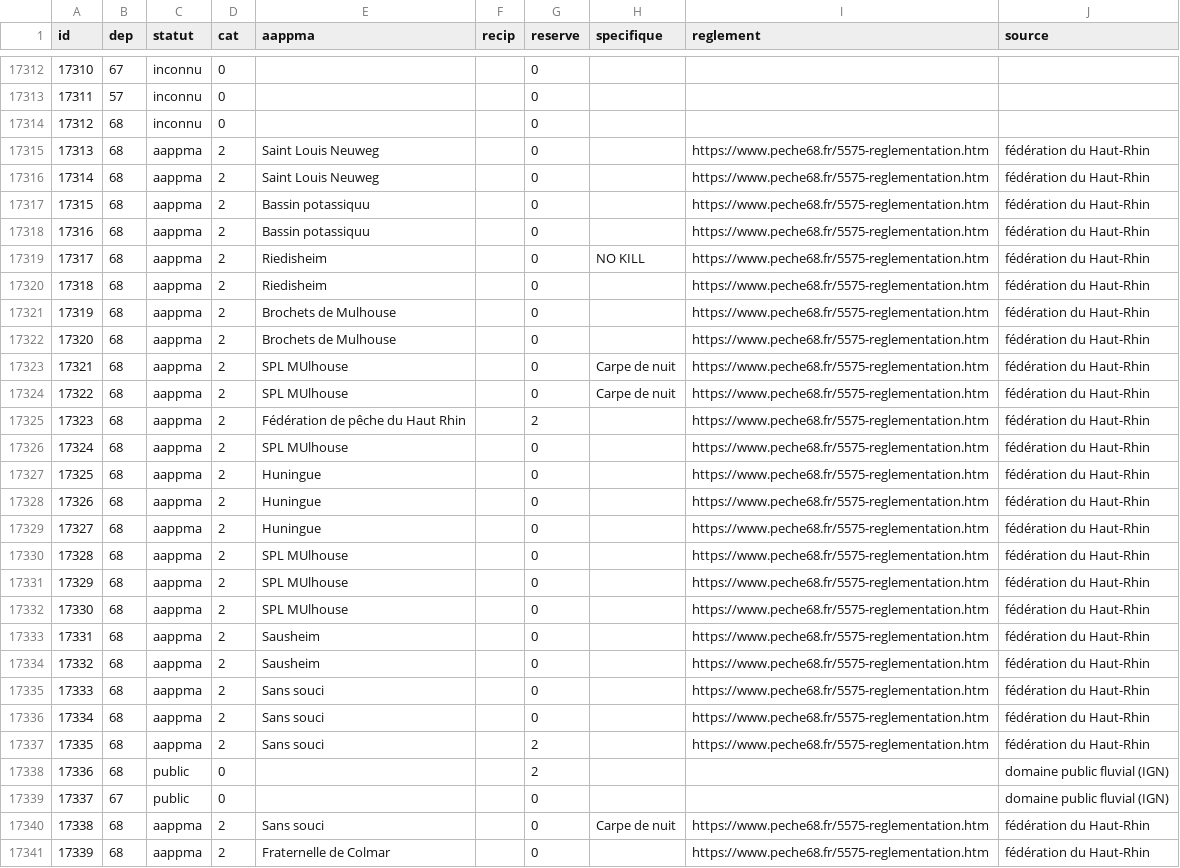
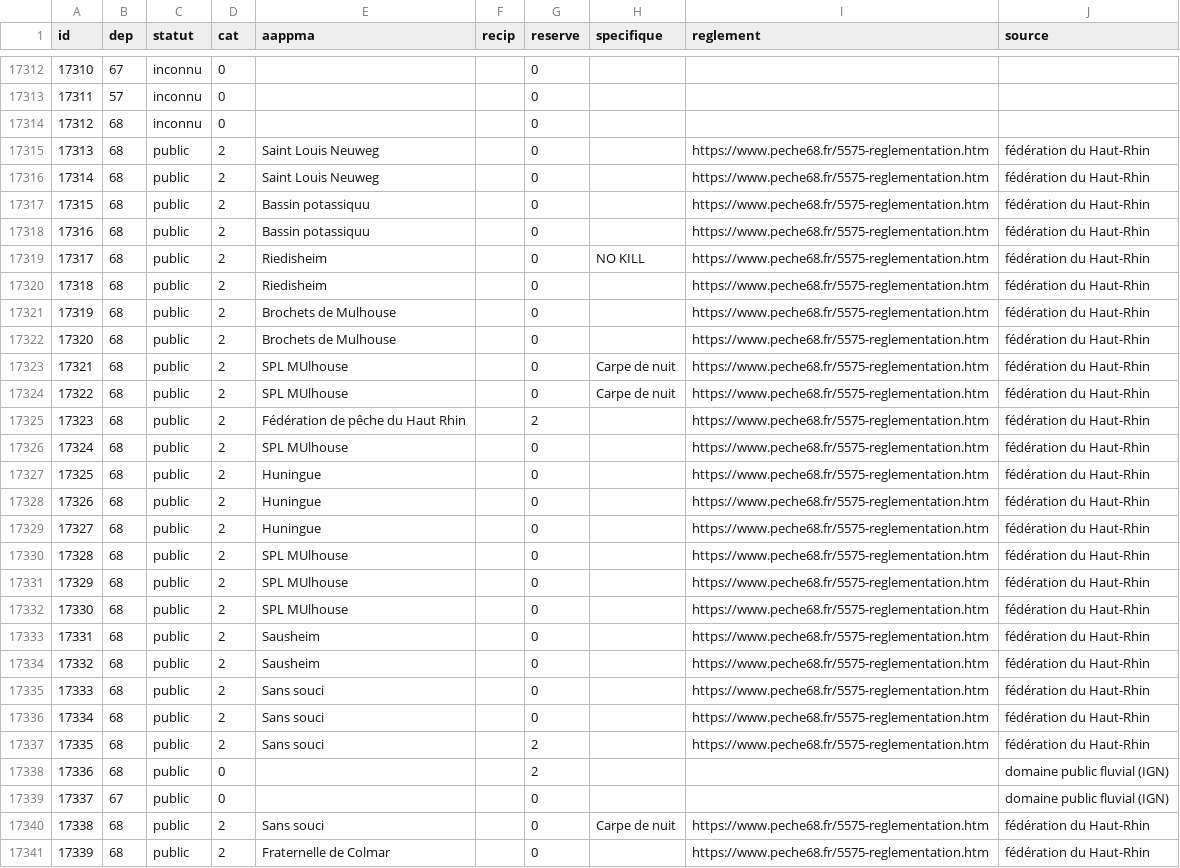
Before and after one commit to Humberto24011978/poiscaille, a CSV file: data/acces.csv, drawn as a sheet; only a part is shown, gaps mark what is left out; the diff covers the shown part only.

```diff
--- a/data/acces.csv
+++ b/data/acces.csv
@@ -17314,28 +17314,28 @@ id,dep,statut,cat,aappma,recip,reserve,specifique,reglement,source
 17312,68,inconnu,0,,,0,,,
-17313,68,aappma,2,Saint Louis Neuweg,,0,,https://www.peche68.fr/5575-reglementation.htm,fédération du Haut-Rhin
-17314,68,aappma,2,Saint Louis Neuweg,,0,,https://www.peche68.fr/5575-reglementation.htm,fédération du Haut-Rhin
-17315,68,aappma,2,Bassin potassiquu,,0,,https://www.peche68.fr/5575-reglementation.htm,fédération du Haut-Rhin
-17316,68,aappma,2,Bassin potassiquu,,0,,https://www.peche68.fr/5575-reglementation.htm,fédération du Haut-Rhin
-17317,68,aappma,2,Riedisheim,,0,NO KILL,https://www.peche68.fr/5575-reglementation.htm,fédération du Haut-Rhin
-17318,68,aappma,2,Riedisheim,,0,,https://www.peche68.fr/5575-reglementation.htm,fédération du Haut-Rhin
-17319,68,aappma,2,Brochets de Mulhouse,,0,,https://www.peche68.fr/5575-reglementation.htm,fédération du Haut-Rhin
-17320,68,aappma,2,Brochets de Mulhouse,,0,,https://www.peche68.fr/5575-reglementation.htm,fédération du Haut-Rhin
-17321,68,aappma,2,SPL MUlhouse,,0,Carpe de nuit,https://www.peche68.fr/5575-reglementation.htm,fédération du Haut-Rhin
-17322,68,aappma,2,SPL MUlhouse,,0,Carpe de nuit,https://www.peche68.fr/5575-reglementation.htm,fédération du Haut-Rhin
-17323,68,aappma,2,Fédération de pêche du Haut Rhin,,2,,https://www.peche68.fr/5575-reglementation.htm,fédération du Haut-Rhin
-17324,68,aappma,2,SPL MUlhouse,,0,,https://www.peche68.fr/5575-reglementation.htm,fédération du Haut-Rhin
-17325,68,aappma,2,Huningue,,0,,https://www.peche68.fr/5575-reglementation.htm,fédération du Haut-Rhin
-17326,68,aappma,2,Huningue,,0,,https://www.peche68.fr/5575-reglementation.htm,fédération du Haut-Rhin
-17327,68,aappma,2,Huningue,,0,,https://www.peche68.fr/5575-reglementation.htm,fédération du Haut-Rhin
-17328,68,aappma,2,SPL MUlhouse,,0,,https://www.peche68.fr/5575-reglementation.htm,fédération du Haut-Rhin
-17329,68,aappma,2,SPL MUlhouse,,0,,https://www.peche68.fr/5575-reglementation.htm,fédération du Haut-Rhin
-17330,68,aappma,2,SPL MUlhouse,,0,,https://www.peche68.fr/5575-reglementation.htm,fédération du Haut-Rhin
-17331,68,aappma,2,Sausheim,,0,,https://www.peche68.fr/5575-reglementation.htm,fédération du Haut-Rhin
-17332,68,aappma,2,Sausheim,,0,,https://www.peche68.fr/5575-reglementation.htm,fédération du Haut-Rhin
-17333,68,aappma,2,Sans souci,,0,,https://www.peche68.fr/5575-reglementation.htm,fédération du Haut-Rhin
-17334,68,aappma,2,Sans souci,,0,,https://www.peche68.fr/5575-reglementation.htm,fédération du Haut-Rhin
-17335,68,aappma,2,Sans souci,,2,,https://www.peche68.fr/5575-reglementation.htm,fédération du Haut-Rhin
+17313,68,public,2,Saint Louis Neuweg,,0,,https://www.peche68.fr/5575-reglementation.htm,fédération du Haut-Rhin
+17314,68,public,2,Saint Louis Neuweg,,0,,https://www.peche68.fr/5575-reglementation.htm,fédération du Haut-Rhin
+17315,68,public,2,Bassin potassiquu,,0,,https://www.peche68.fr/5575-reglementation.htm,fédération du Haut-Rhin
+17316,68,public,2,Bassin potassiquu,,0,,https://www.peche68.fr/5575-reglementation.htm,fédération du Haut-Rhin
+17317,68,public,2,Riedisheim,,0,NO KILL,https://www.peche68.fr/5575-reglementation.htm,fédération du Haut-Rhin
+17318,68,public,2,Riedisheim,,0,,https://www.peche68.fr/5575-reglementation.htm,fédération du Haut-Rhin
+17319,68,public,2,Brochets de Mulhouse,,0,,https://www.peche68.fr/5575-reglementation.htm,fédération du Haut-Rhin
+17320,68,public,2,Brochets de Mulhouse,,0,,https://www.peche68.fr/5575-reglementation.htm,fédération du Haut-Rhin
+17321,68,public,2,SPL MUlhouse,,0,Carpe de nuit,https://www.peche68.fr/5575-reglementation.htm,fédération du Haut-Rhin
+17322,68,public,2,SPL MUlhouse,,0,Carpe de nuit,https://www.peche68.fr/5575-reglementation.htm,fédération du Haut-Rhin
+17323,68,public,2,Fédération de pêche du Haut Rhin,,2,,https://www.peche68.fr/5575-reglementation.htm,fédération du Haut-Rhin
+17324,68,public,2,SPL MUlhouse,,0,,https://www.peche68.fr/5575-reglementation.htm,fédération du Haut-Rhin
+17325,68,public,2,Huningue,,0,,https://www.peche68.fr/5575-reglementation.htm,fédération du Haut-Rhin
+17326,68,public,2,Huningue,,0,,https://www.peche68.fr/5575-reglementation.htm,fédération du Haut-Rhin
+17327,68,public,2,Huningue,,0,,https://www.peche68.fr/5575-reglementation.htm,fédération du Haut-Rhin
+17328,68,public,2,SPL MUlhouse,,0,,https://www.peche68.fr/5575-reglementation.htm,fédération du Haut-Rhin
+17329,68,public,2,SPL MUlhouse,,0,,https://www.peche68.fr/5575-reglementation.htm,fédération du Haut-Rhin
+17330,68,public,2,SPL MUlhouse,,0,,https://www.peche68.fr/5575-reglementation.htm,fédération du Haut-Rhin
+17331,68,public,2,Sausheim,,0,,https://www.peche68.fr/5575-reglementation.htm,fédération du Haut-Rhin
+17332,68,public,2,Sausheim,,0,,https://www.peche68.fr/5575-reglementation.htm,fédération du Haut-Rhin
+17333,68,public,2,Sans souci,,0,,https://www.peche68.fr/5575-reglementation.htm,fédération du Haut-Rhin
+17334,68,public,2,Sans souci,,0,,https://www.peche68.fr/5575-reglementation.htm,fédération du Haut-Rhin
+17335,68,public,2,Sans souci,,2,,https://www.peche68.fr/5575-reglementation.htm,fédération du Haut-Rhin
 17336,68,public,0,,,2,,,domaine public fluvial (IGN)
 17337,67,public,0,,,0,,,domaine public fluvial (IGN)
-17338,68,aappma,2,Sans souci,,0,Carpe de nuit,https://www.peche68.fr/5575-reglementation.htm,fédération du Haut-Rhin
-17339,68,aappma,2,Fraternelle de Colmar,,0,,https://www.peche68.fr/5575-reglementation.htm,fédération du Haut-Rhin
+17338,68,public,2,Sans souci,,0,Carpe de nuit,https://www.peche68.fr/5575-reglementation.htm,fédération du Haut-Rhin
+17339,68,public,2,Fraternelle de Colmar,,0,,https://www.peche68.fr/5575-reglementation.htm,fédération du Haut-Rhin
```
Also changed, not shown: 113 edited cells elsewhere in this file, 1 other file.
